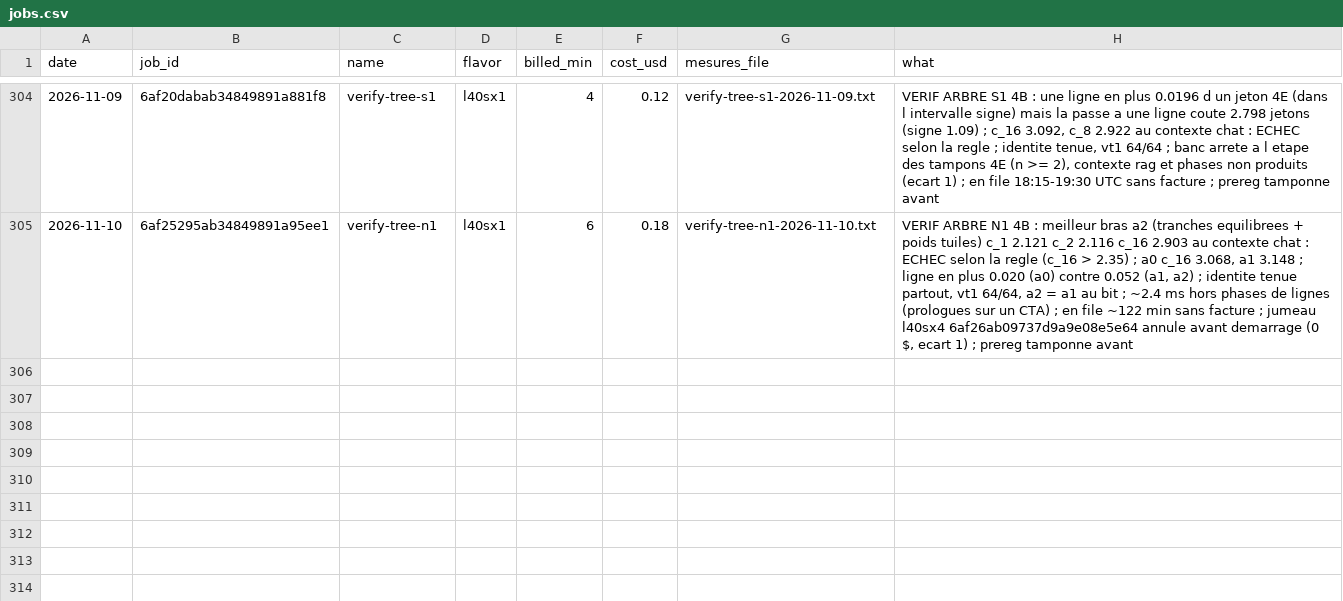
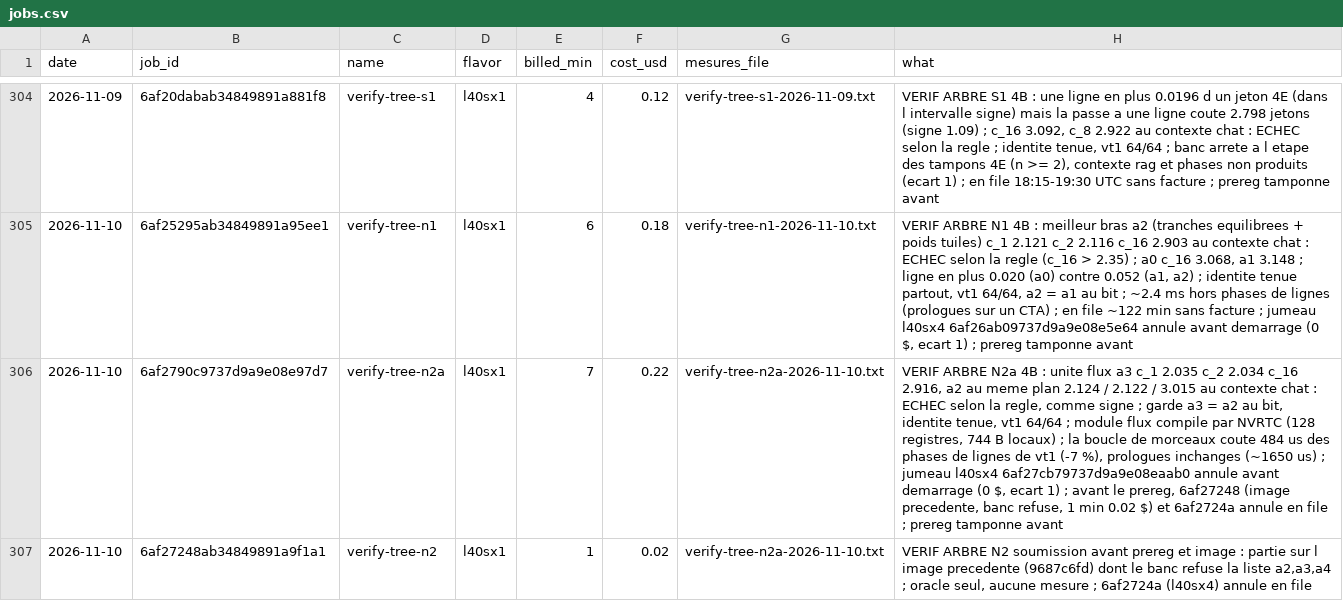
Before and after one commit to pjmalandrino/llvq, a CSV file: docs/data/jobs.csv, drawn as a sheet; only a part is shown, gaps mark what is left out; the diff names each change by its address in the sheet, - before the commit and + after, or states it on an @@ line.

```diff
--- a/docs/data/jobs.csv
+++ b/docs/data/jobs.csv
+row 306: 2026-11-10 | 6af2790c9737d9a9e08e97d7 | verify-tree-n2a | l40sx1 | 7 | 0.22 | verify-tree-n2a-2026-11-10.txt | VERIF ARBRE N2a 4B : unite flux a3 c_1 2.035 c_2 2.034 c_16 2.916, a2 au meme plan 2.124 / 2.122 / 3.015 au contexte chat : ECHEC selon la regle, comme signe ; garde a3 = a2 au bit, identite tenue, vt1 64/64 ; module flux compile par NVRTC (128 registres, 744 B locaux) ; la boucle de morceaux coute 484 us des phases de lignes de vt1 (-7 %), prologues inchanges (~1650 us) ; jumeau l40sx4 6af27cb79737d9a9e08eaab0 annule avant demarrage (0 $, ecart 1) ; avant le prereg, 6af27248 (image precedente, banc refuse, 1 min 0.02 $) et 6af2724a annule en file ; prereg tamponne avant
+row 307: 2026-11-10 | 6af27248ab34849891a9f1a1 | verify-tree-n2 | l40sx1 | 1 | 0.02 | verify-tree-n2a-2026-11-10.txt | VERIF ARBRE N2 soumission avant prereg et image : partie sur l image precedente (9687c6fd) dont le banc refuse la liste a2,a3,a4 ; oracle seul, aucune mesure ; 6af2724a (l40sx4) annule en file
```
Also changed, not shown: 10 other files.
